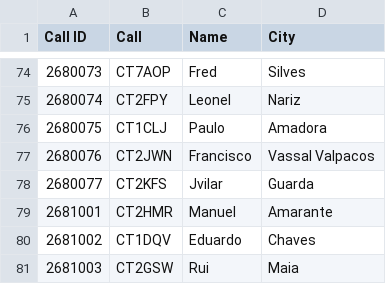
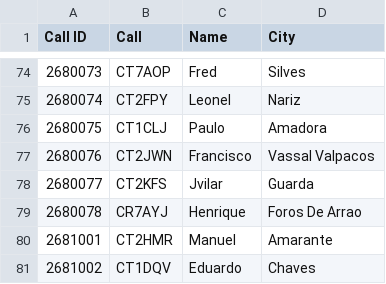
Before and after one commit to pjao/md380tools-PT, a CSV file: contacts_268.csv, drawn as a sheet; only a part is shown, gaps mark what is left out; the shorter side is filled out with more unchanged rows; the diff names each change by its address in the sheet, - before the commit and + after, or states it on an @@ line.

```diff
--- a/contacts_268.csv
+++ b/contacts_268.csv
+row 79: 2680078 | CR7AYJ | Henrique | Foros De Arrao
```
Also changed, not shown: 1 other file.
